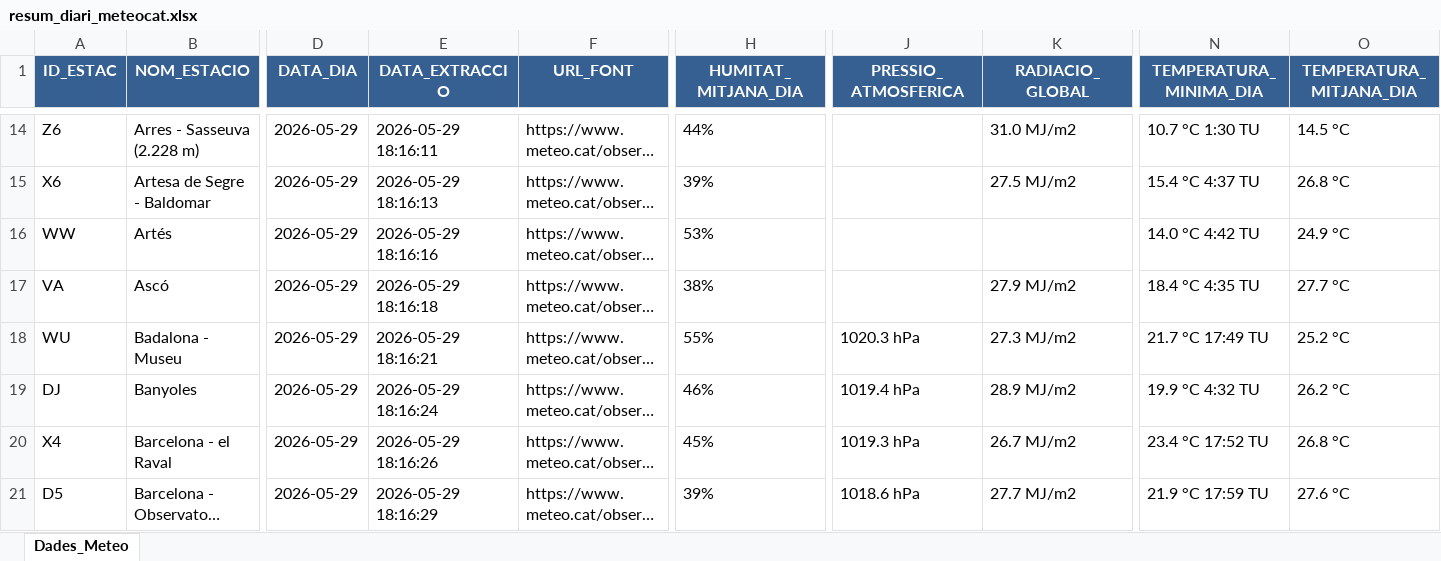
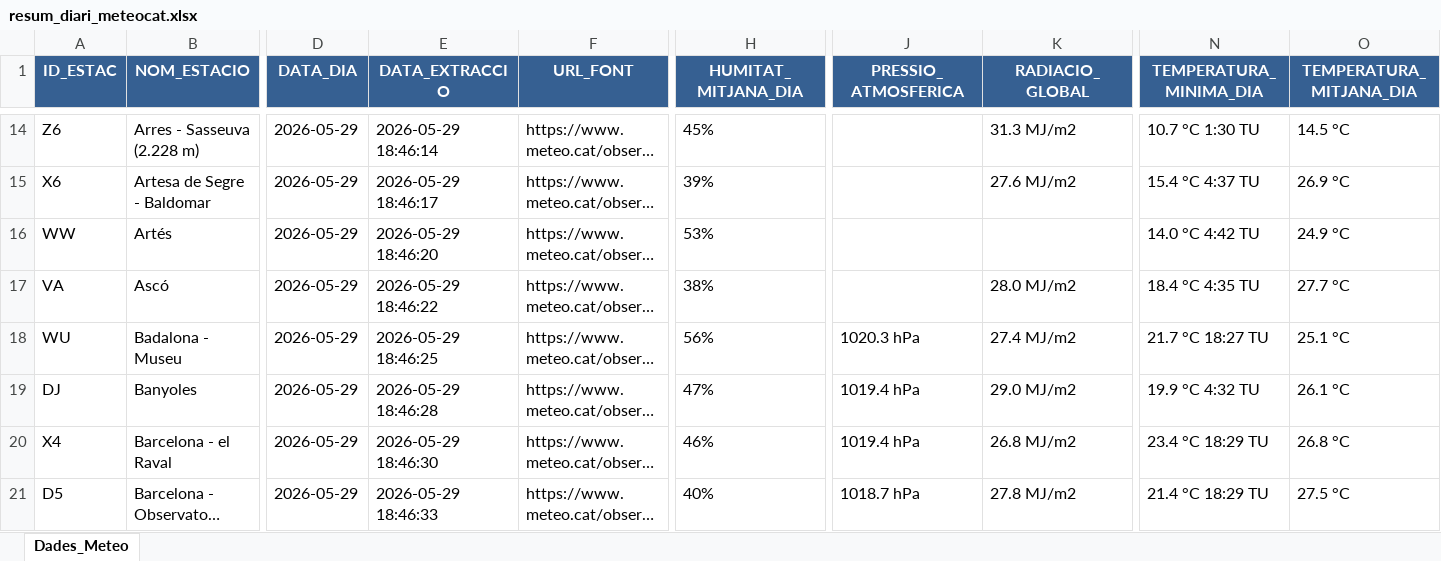
Before and after one commit to joandecorts/getdailydate, an Excel workbook: src/data/resum_diari_meteocat.xlsx, sheet Dades_Meteo, drawn as a sheet; only a part is shown, gaps mark what is left out; long unchanged cells end in …; values as stored, in another font and other column widths than the file's, no borders; the diff covers the shown part only; the diff names each change by its address in the sheet, - before the commit and + after, or states it on an @@ line.

```diff
--- a/src/data/resum_diari_meteocat.xlsx (sheet Dades_Meteo)
+++ b/src/data/resum_diari_meteocat.xlsx (sheet Dades_Meteo)
-E14 (DATA_EXTRACCIO): 2026-05-29 18:16:11
+E14 (DATA_EXTRACCIO): 2026-05-29 18:46:14
-H14 (HUMITAT_MITJANA_DIA): 44%
+H14 (HUMITAT_MITJANA_DIA): 45%
-K14 (RADIACIO_GLOBAL): 31.0 MJ/m2
+K14 (RADIACIO_GLOBAL): 31.3 MJ/m2
-E15 (DATA_EXTRACCIO): 2026-05-29 18:16:13
+E15 (DATA_EXTRACCIO): 2026-05-29 18:46:17
-K15 (RADIACIO_GLOBAL): 27.5 MJ/m2
+K15 (RADIACIO_GLOBAL): 27.6 MJ/m2
-O15 (TEMPERATURA_MITJANA_DIA): 26.8 °C
+O15 (TEMPERATURA_MITJANA_DIA): 26.9 °C
-E16 (DATA_EXTRACCIO): 2026-05-29 18:16:16
+E16 (DATA_EXTRACCIO): 2026-05-29 18:46:20
-E17 (DATA_EXTRACCIO): 2026-05-29 18:16:18
+E17 (DATA_EXTRACCIO): 2026-05-29 18:46:22
-K17 (RADIACIO_GLOBAL): 27.9 MJ/m2
+K17 (RADIACIO_GLOBAL): 28.0 MJ/m2
-E18 (DATA_EXTRACCIO): 2026-05-29 18:16:21
+E18 (DATA_EXTRACCIO): 2026-05-29 18:46:25
-H18 (HUMITAT_MITJANA_DIA): 55%
+H18 (HUMITAT_MITJANA_DIA): 56%
-K18 (RADIACIO_GLOBAL): 27.3 MJ/m2
+K18 (RADIACIO_GLOBAL): 27.4 MJ/m2
-N18 (TEMPERATURA_MINIMA_DIA): 21.7 °C 17:49 TU
+N18 (TEMPERATURA_MINIMA_DIA): 21.7 °C 18:27 TU
-O18 (TEMPERATURA_MITJANA_DIA): 25.2 °C
+O18 (TEMPERATURA_MITJANA_DIA): 25.1 °C
-E19 (DATA_EXTRACCIO): 2026-05-29 18:16:24
+E19 (DATA_EXTRACCIO): 2026-05-29 18:46:28
-H19 (HUMITAT_MITJANA_DIA): 46%
+H19 (HUMITAT_MITJANA_DIA): 47%
-K19 (RADIACIO_GLOBAL): 28.9 MJ/m2
+K19 (RADIACIO_GLOBAL): 29.0 MJ/m2
-O19 (TEMPERATURA_MITJANA_DIA): 26.2 °C
+O19 (TEMPERATURA_MITJANA_DIA): 26.1 °C
-E20 (DATA_EXTRACCIO): 2026-05-29 18:16:26
+E20 (DATA_EXTRACCIO): 2026-05-29 18:46:30
-H20 (HUMITAT_MITJANA_DIA): 45%
+H20 (HUMITAT_MITJANA_DIA): 46%
-J20 (PRESSIO_ATMOSFERICA): 1019.3 hPa
+J20 (PRESSIO_ATMOSFERICA): 1019.4 hPa
-K20 (RADIACIO_GLOBAL): 26.7 MJ/m2
+K20 (RADIACIO_GLOBAL): 26.8 MJ/m2
-N20 (TEMPERATURA_MINIMA_DIA): 23.4 °C 17:52 TU
+N20 (TEMPERATURA_MINIMA_DIA): 23.4 °C 18:29 TU
-E21 (DATA_EXTRACCIO): 2026-05-29 18:16:29
+E21 (DATA_EXTRACCIO): 2026-05-29 18:46:33
-H21 (HUMITAT_MITJANA_DIA): 39%
+H21 (HUMITAT_MITJANA_DIA): 40%
-J21 (PRESSIO_ATMOSFERICA): 1018.6 hPa
+J21 (PRESSIO_ATMOSFERICA): 1018.7 hPa
-K21 (RADIACIO_GLOBAL): 27.7 MJ/m2
+K21 (RADIACIO_GLOBAL): 27.8 MJ/m2
-N21 (TEMPERATURA_MINIMA_DIA): 21.9 °C 17:59 TU
+N21 (TEMPERATURA_MINIMA_DIA): 21.4 °C 18:29 TU
-O21 (TEMPERATURA_MITJANA_DIA): 27.6 °C
+O21 (TEMPERATURA_MITJANA_DIA): 27.5 °C
```
Also changed, not shown: 442 edited cells elsewhere in this sheet, 3 other files.
